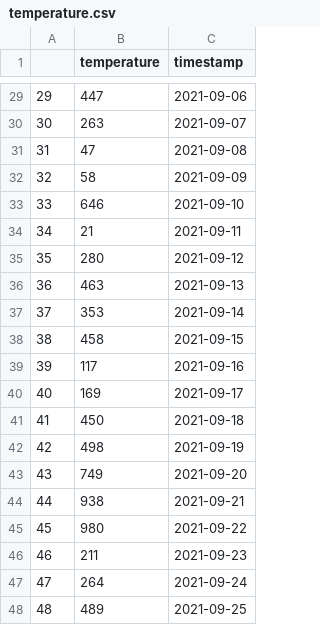
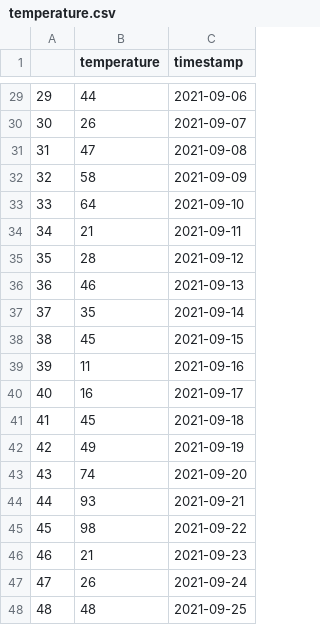
Before and after one commit to andrewginns/plant-watch, a CSV file: data/temperature.csv, drawn as a sheet; only a part is shown, gaps mark what is left out; the diff covers the shown part only.

```diff
--- a/data/temperature.csv
+++ b/data/temperature.csv
@@ -29,20 +29,20 @@
-29,447,2021-09-06
-30,263,2021-09-07
+29,44,2021-09-06
+30,26,2021-09-07
 31,47,2021-09-08
 32,58,2021-09-09
-33,646,2021-09-10
+33,64,2021-09-10
 34,21,2021-09-11
-35,280,2021-09-12
-36,463,2021-09-13
-37,353,2021-09-14
-38,458,2021-09-15
-39,117,2021-09-16
-40,169,2021-09-17
-41,450,2021-09-18
-42,498,2021-09-19
-43,749,2021-09-20
-44,938,2021-09-21
-45,980,2021-09-22
-46,211,2021-09-23
-47,264,2021-09-24
-48,489,2021-09-25
+35,28,2021-09-12
+36,46,2021-09-13
+37,35,2021-09-14
+38,45,2021-09-15
+39,11,2021-09-16
+40,16,2021-09-17
+41,45,2021-09-18
+42,49,2021-09-19
+43,74,2021-09-20
+44,93,2021-09-21
+45,98,2021-09-22
+46,21,2021-09-23
+47,26,2021-09-24
+48,48,2021-09-25
```
Also changed, not shown: 25 edited cells elsewhere in this file, 1 other file.
